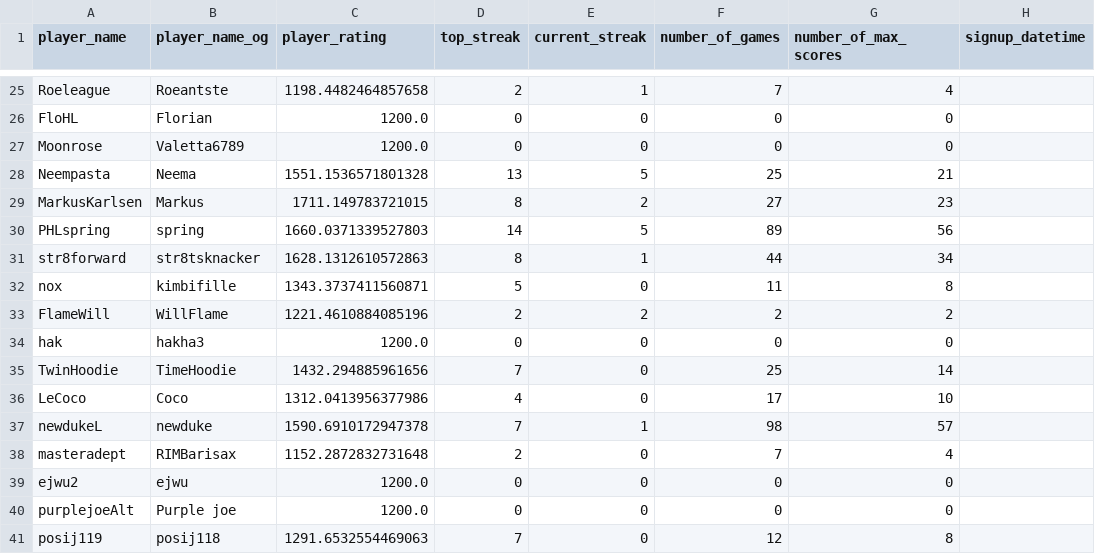
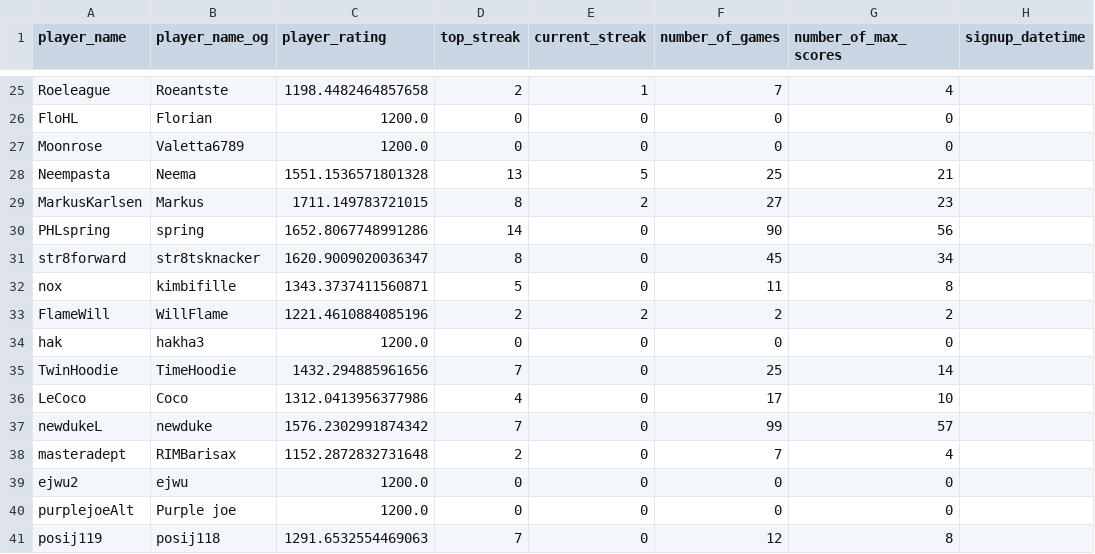
Before and after one commit to hanabi-league/hanabi-league.github.io, a CSV file: data/player_data.csv, drawn as a sheet; only a part is shown, gaps mark what is left out.

```diff
--- a/data/player_data.csv
+++ b/data/player_data.csv
@@ -29,4 +29,4 @@ Neempasta,Neema,1551.1536571801328,13,5,25,21,
 MarkusKarlsen,Markus,1711.149783721015,8,2,27,23,
-PHLspring,spring,1660.0371339527803,14,5,89,56,
-str8forward,str8tsknacker,1628.1312610572863,8,1,44,34,
+PHLspring,spring,1652.8067748991286,14,0,90,56,
+str8forward,str8tsknacker,1620.9009020036347,8,0,45,34,
 nox,kimbifille,1343.3737411560871,5,0,11,8,
@@ -36,3 +36,3 @@ TwinHoodie,TimeHoodie,1432.294885961656,7,0,25,14,
 LeCoco,Coco,1312.0413956377986,4,0,17,10,
-newdukeL,newduke,1590.6910172947378,7,1,98,57,
+newdukeL,newduke,1576.2302991874342,7,0,99,57,
 masteradept,RIMBarisax,1152.2872832731648,2,0,7,4,
```
Also changed, not shown: data/player_game_data.csv, data/variant_data.csv, 2 other files.
